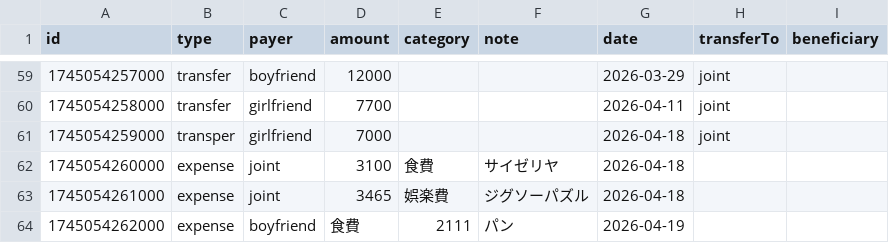
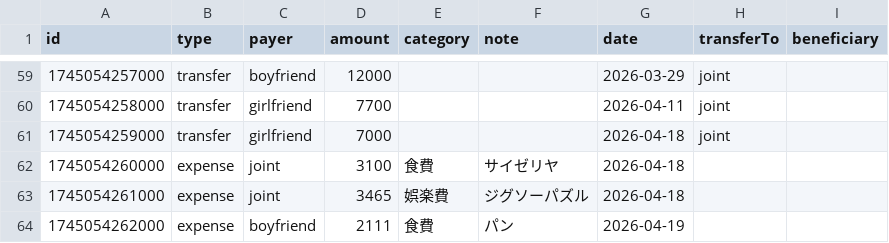
Before and after one commit to ririka02042000-collab/couple_kakeibo, a CSV file: kakeibo-history-2026.csv, drawn as a sheet; only a part is shown, gaps mark what is left out.

Commit message:
Update kakeibo-history-2026.csv

```diff
--- a/kakeibo-history-2026.csv
+++ b/kakeibo-history-2026.csv
@@ -60,5 +60,5 @@
 1745054258000,transfer,girlfriend,7700,,,2026-04-11,joint,
-1745054259000,transper,girlfriend,7000,,,2026-04-18,joint,
+1745054259000,transfer,girlfriend,7000,,,2026-04-18,joint,
 1745054260000,expense,joint,3100,食費,サイゼリヤ,2026-04-18,,
 1745054261000,expense,joint,3465,娯楽費,ジグソーパズル,2026-04-18,,
-1745054262000,expense,boyfriend,食費,2111,パン,2026-04-19,,
+1745054262000,expense,boyfriend,2111,食費,パン,2026-04-19,,
```
